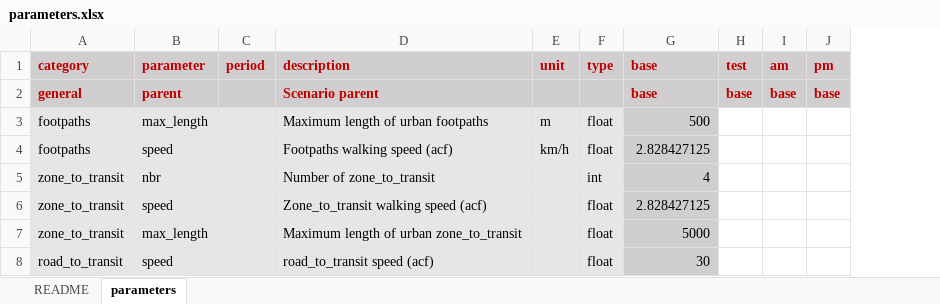
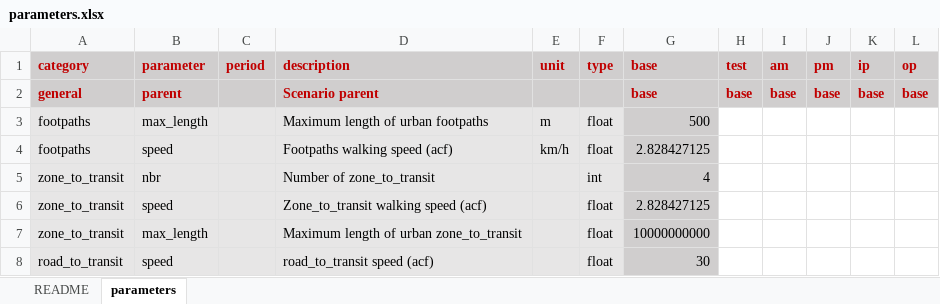
Before and after one commit to systragroup/quetzal_immense, an Excel workbook: inputs/parameters.xlsx, sheet parameters, drawn as a sheet; values as stored, in another font and other column widths than the file's, no borders; conditional formats not drawn; the diff names each change by its address in the sheet, - before the commit and + after, or states it on an @@ line.

Commit message:
change for immense inputs

```diff
--- a/inputs/parameters.xlsx (sheet parameters)
+++ b/inputs/parameters.xlsx (sheet parameters)
+column K (ip), row 2: base
+column L (op), row 2: base
-G7 (base): 5000
+G7 (base): 10000000000
```
Also changed, not shown: 17 other files.
